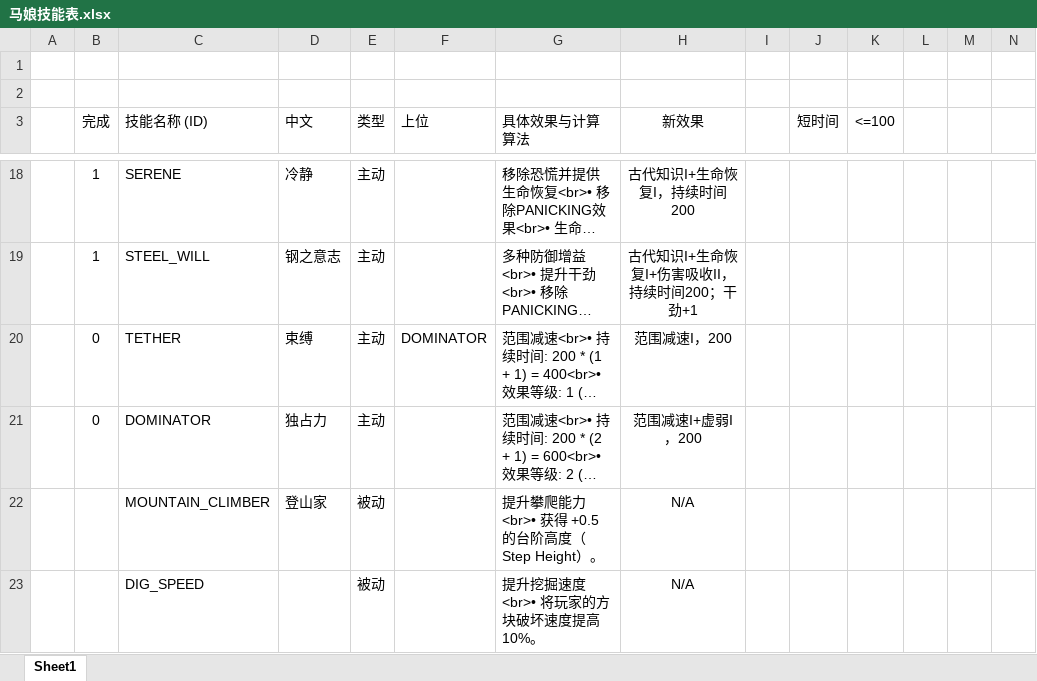
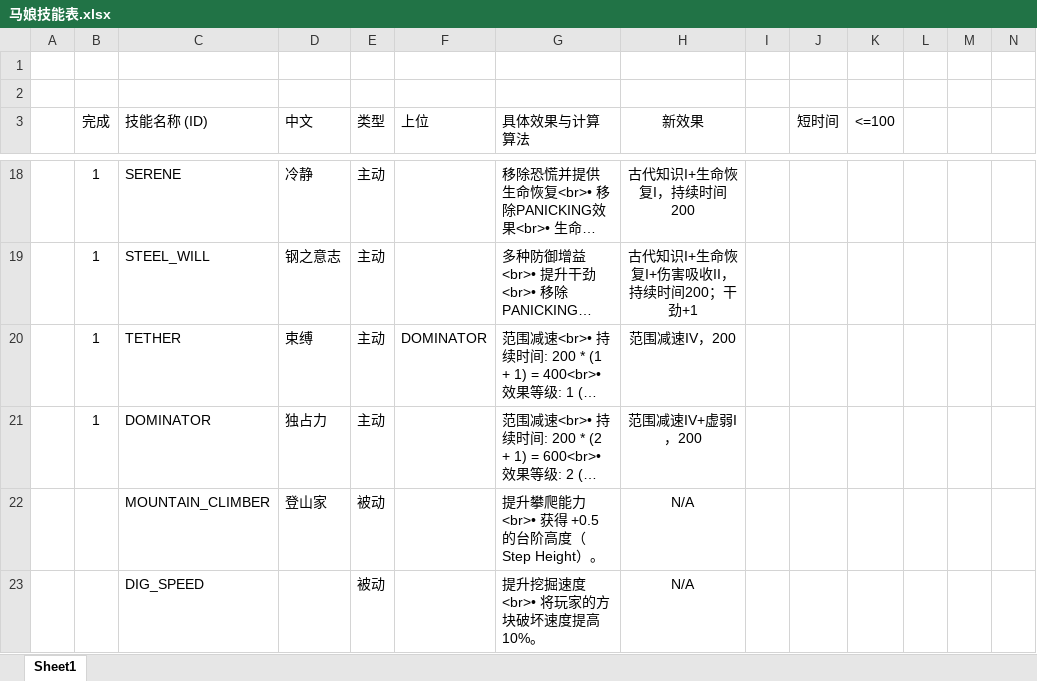
Before and after one commit to Tonywww2/SenDims-BanForges-ModPack, an Excel workbook: dev_docs/马娘技能表.xlsx, sheet Sheet1, drawn as a sheet; only a part is shown, gaps mark what is left out; long unchanged cells end in …; values as stored, in another font and other column widths than the file's, no borders; the diff names each change by its address in the sheet, - before the commit and + after, or states it on an @@ line.

```diff
--- a/dev_docs/马娘技能表.xlsx (sheet Sheet1)
+++ b/dev_docs/马娘技能表.xlsx (sheet Sheet1)
-B20:B21 (完成): 0
+B20:B21 (完成): 1
-H20 (新效果): 范围减速I，200
+H20 (新效果): 范围减速IV，200
-H21 (新效果): 范围减速I+虚弱I，200
+H21 (新效果): 范围减速IV+虚弱I，200
```
Also changed, not shown: 14 other files.
